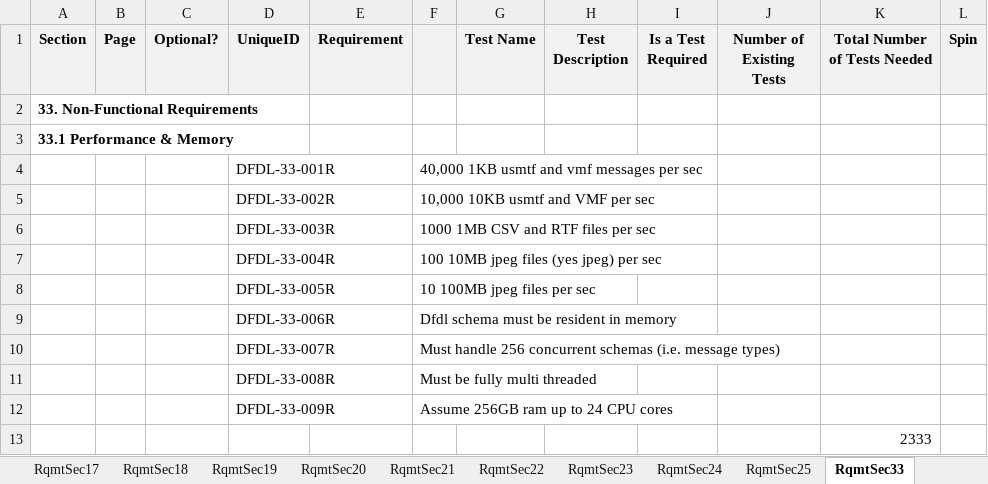
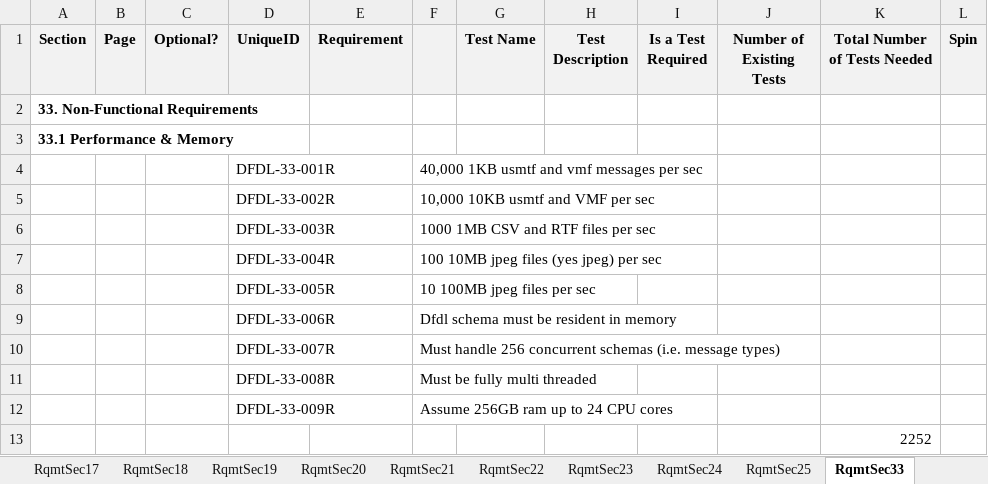
Before and after one commit to apache/daffodil, an Excel workbook: daffodil/sub-projects/core/doc/DFDL-Reqs2.xlsx, sheet RqmtSec33, drawn as a sheet; values as stored, in another font and other column widths than the file's, no borders; 18 other sheets too large or unreadable and not compared; the diff names each change by its address in the sheet, - before the commit and + after, or states it on an @@ line.

```diff
--- a/daffodil/sub-projects/core/doc/DFDL-Reqs2.xlsx (sheet RqmtSec33)
+++ b/daffodil/sub-projects/core/doc/DFDL-Reqs2.xlsx (sheet RqmtSec33)
-K13 (Total Number of Tests Needed): 2333
+K13 (Total Number of Tests Needed): 2252
```
Also changed, not shown: daffodil/sub-projects/core/doc/Test_Cases.xlsx.
